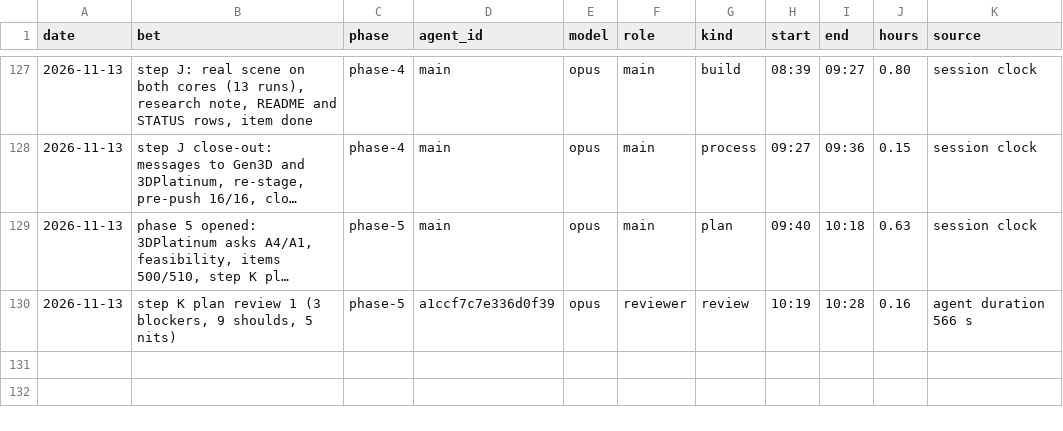
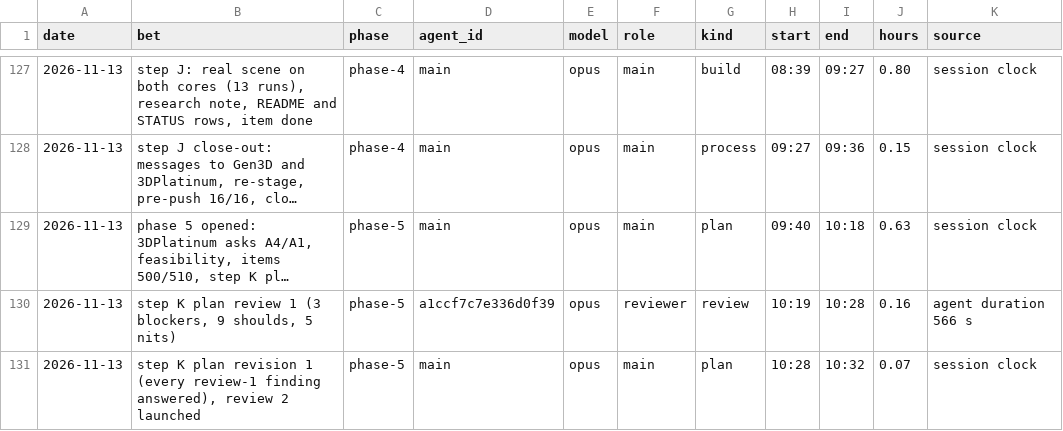
Before and after one commit to GuyShtainer/libazahar-py, a TSV file: docs/hours.tsv, drawn as a sheet; only a part is shown, gaps mark what is left out; long unchanged cells end in …; the diff names each change by its address in the sheet, - before the commit and + after, or states it on an @@ line.

```diff
--- a/docs/hours.tsv
+++ b/docs/hours.tsv
+row 131: 2026-11-13 | step K plan revision 1 (every review-1 finding answered), review 2 launched | phase-5 | main | opus | main | plan | 10:28 | 10:32 | 0.07 | session clock
```
Also changed, not shown: 3 other files.
